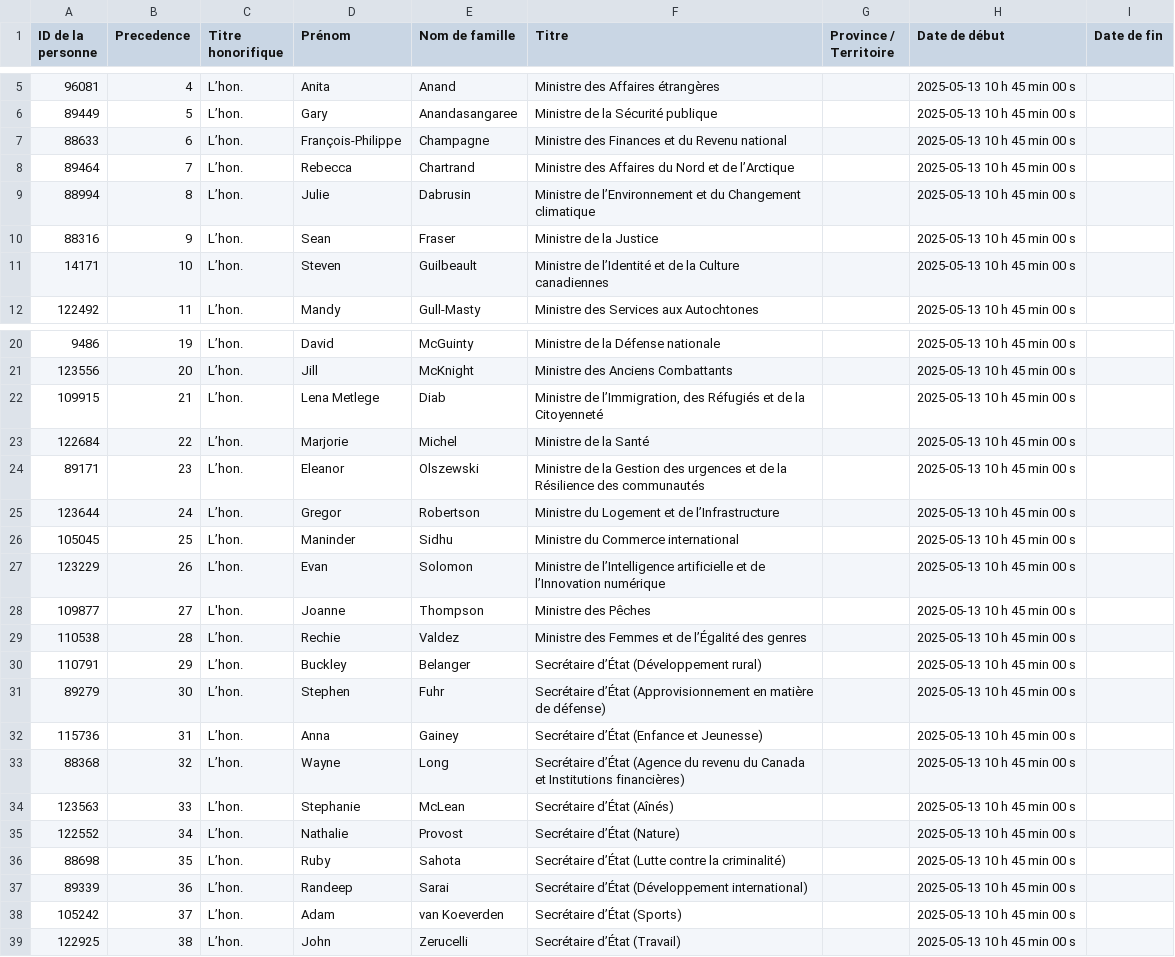
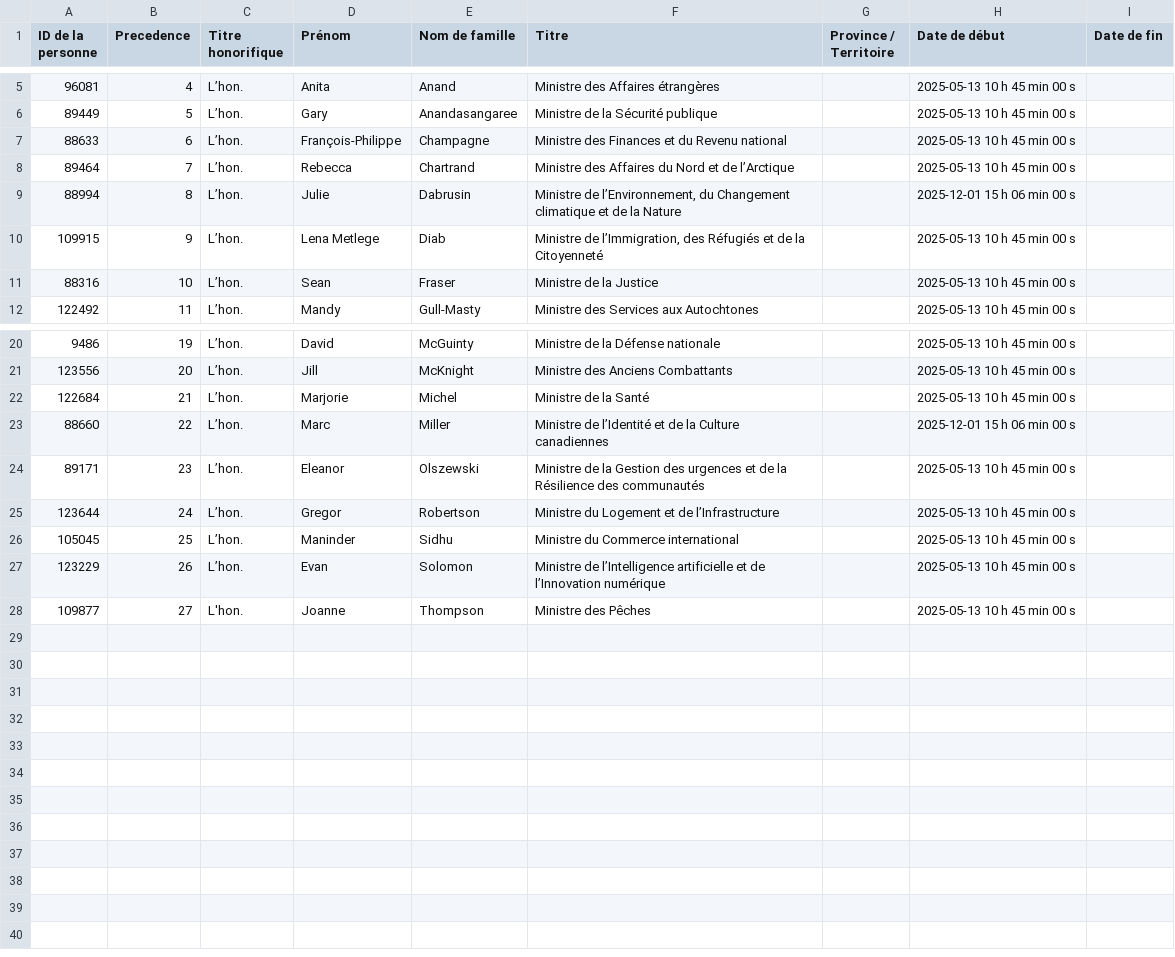
Before and after one commit to CPDI-CPDI/GCOrgName, a CSV file: Resources/lead_ministries_fr.csv, drawn as a sheet; only a part is shown, gaps mark what is left out.

```diff
--- a/Resources/lead_ministries_fr.csv
+++ b/Resources/lead_ministries_fr.csv
@@ -8,5 +8,5 @@
 89464,7,L’hon.,Rebecca,Chartrand,Ministre des Affaires du Nord et de l’Arctique,,2025-05-13 10 h 45 min 00 s,
-88994,8,L’hon.,Julie,Dabrusin,Ministre de l’Environnement et du Changement climatique,,2025-05-13 10 h 45 min 00 s,
-88316,9,L’hon.,Sean,Fraser,Ministre de la Justice,,2025-05-13 10 h 45 min 00 s,
-14171,10,L’hon.,Steven,Guilbeault,Ministre de l’Identité et de la Culture canadiennes,,2025-05-13 10 h 45 min 00 s,
+88994,8,L’hon.,Julie,Dabrusin,"Ministre de l’Environnement, du Changement climatique et de la Nature",,2025-12-01 15 h 06 min 00 s,
+109915,9,L’hon.,Lena Metlege,Diab,"Ministre de l’Immigration, des Réfugiés et de la Citoyenneté",,2025-05-13 10 h 45 min 00 s,
+88316,10,L’hon.,Sean,Fraser,Ministre de la Justice,,2025-05-13 10 h 45 min 00 s,
 122492,11,L’hon.,Mandy,Gull-Masty,Ministre des Services aux Autochtones,,2025-05-13 10 h 45 min 00 s,
@@ -21,4 +21,4 @@
 123556,20,L’hon.,Jill,McKnight,Ministre des Anciens Combattants,,2025-05-13 10 h 45 min 00 s,
-109915,21,L’hon.,Lena Metlege,Diab,"Ministre de l’Immigration, des Réfugiés et de la Citoyenneté",,2025-05-13 10 h 45 min 00 s,
-122684,22,L’hon.,Marjorie,Michel,Ministre de la Santé,,2025-05-13 10 h 45 min 00 s,
+122684,21,L’hon.,Marjorie,Michel,Ministre de la Santé,,2025-05-13 10 h 45 min 00 s,
+88660,22,L’hon.,Marc,Miller,Ministre de l’Identité et de la Culture canadiennes,,2025-12-01 15 h 06 min 00 s,
 89171,23,L’hon.,Eleanor,Olszewski,Ministre de la Gestion des urgences et de la Résilience des communautés,,2025-05-13 10 h 45 min 00 s,
@@ -28,12 +28 @@
 109877,27,L'hon.,Joanne,Thompson,Ministre des Pêches,,2025-05-13 10 h 45 min 00 s,
-110538,28,L’hon.,Rechie,Valdez,Ministre des Femmes et de l’Égalité des genres,,2025-05-13 10 h 45 min 00 s,
-110791,29,L’hon.,Buckley,Belanger,Secrétaire d’État (Développement rural),,2025-05-13 10 h 45 min 00 s,
-89279,30,L’hon.,Stephen,Fuhr,Secrétaire d’État (Approvisionnement en matière de défense),,2025-05-13 10 h 45 min 00 s,
-115736,31,L’hon.,Anna,Gainey,Secrétaire d’État (Enfance et Jeunesse),,2025-05-13 10 h 45 min 00 s,
-88368,32,L’hon.,Wayne,Long,Secrétaire d’État (Agence du revenu du Canada et Institutions financières),,2025-05-13 10 h 45 min 00 s,
-123563,33,L’hon.,Stephanie,McLean,Secrétaire d’État (Aînés),,2025-05-13 10 h 45 min 00 s,
-122552,34,L’hon.,Nathalie,Provost,Secrétaire d’État (Nature),,2025-05-13 10 h 45 min 00 s,
-88698,35,L’hon.,Ruby,Sahota,Secrétaire d’État (Lutte contre la criminalité),,2025-05-13 10 h 45 min 00 s,
-89339,36,L’hon.,Randeep,Sarai,Secrétaire d’État (Développement international),,2025-05-13 10 h 45 min 00 s,
-105242,37,L’hon.,Adam,van Koeverden,Secrétaire d’État (Sports),,2025-05-13 10 h 45 min 00 s,
-122925,38,L’hon.,John,Zerucelli,Secrétaire d’État (Travail),,2025-05-13 10 h 45 min 00 s,
```
Also changed, not shown: Resources/lead_code_ministers.csv, Resources/lead_ministries_en.csv, 1 other file.
